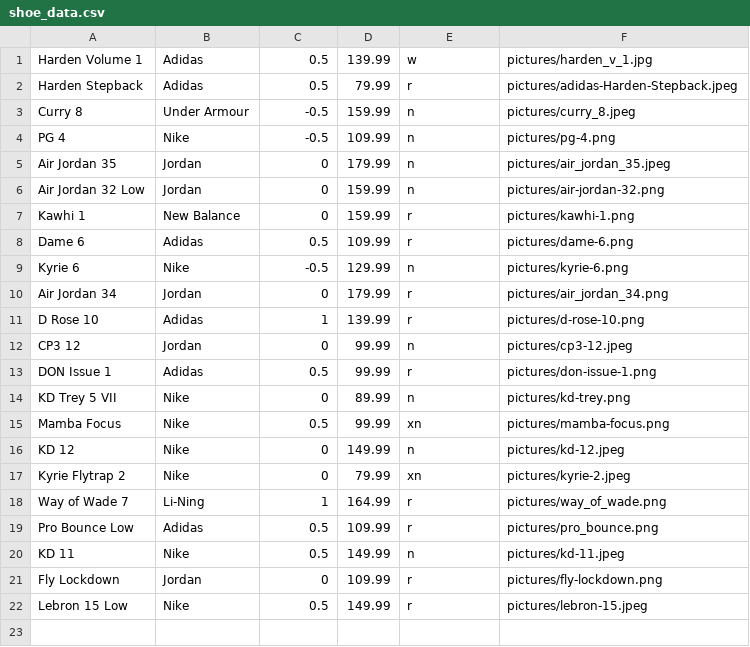
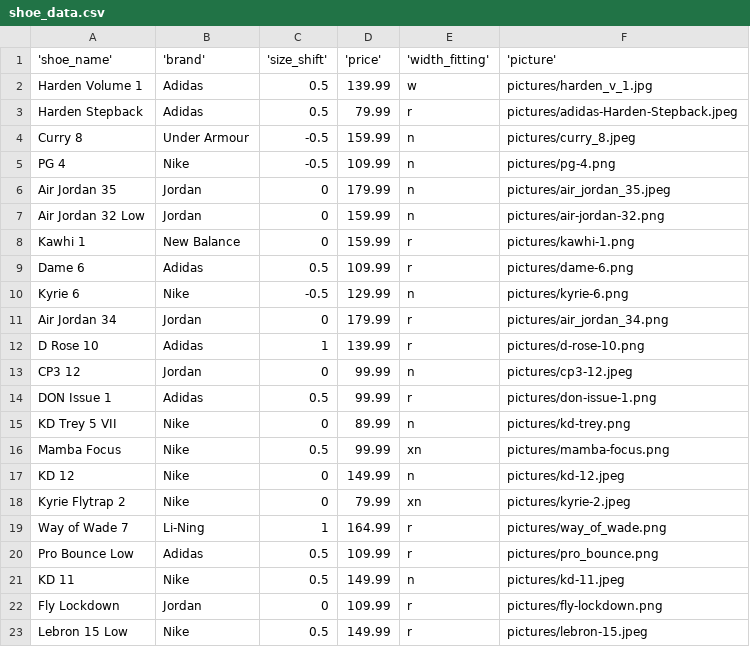
Before and after one commit to sean-ashley/sizer-backend, a CSV file: data/shoe_data.csv, drawn as a sheet.

Commit message:
make a new matcher algorithm to match shoe user with respective sizes

```diff
--- a/data/shoe_data.csv
+++ b/data/shoe_data.csv
@@ -1 +1,2 @@
+'shoe_name', 'brand', 'size_shift', 'price', 'width_fitting','picture'
 Harden Volume 1,Adidas,0.5,139.99,w,pictures/harden_v_1.jpg
```
Also changed, not shown: 4 other files.
